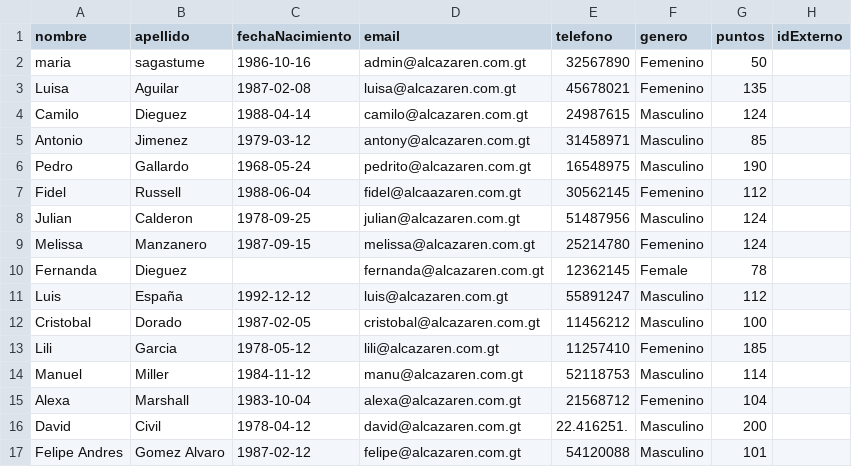
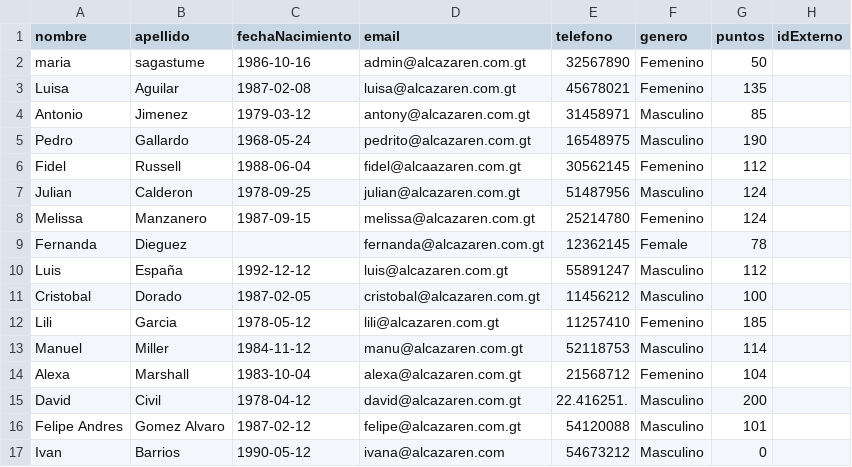
Before and after one commit to Proyli/passkit-pro, a CSV file: backend/exports/members.csv, drawn as a sheet; removed rows and columns are numbered as before the commit, all else as after; the diff names each change by its address in the sheet, - before the commit and + after, or states it on an @@ line.

```diff
--- a/backend/exports/members.csv
+++ b/backend/exports/members.csv
-row 4: Camilo | Dieguez | 1988-04-14 | camilo@alcazaren.com.gt | 24987615 | Masculino | 124
+row 17: Ivan | Barrios | 1990-05-12 | ivana@alcazaren.com | 54673212 | Masculino | 0
```
Also changed, not shown: 18 other files.
